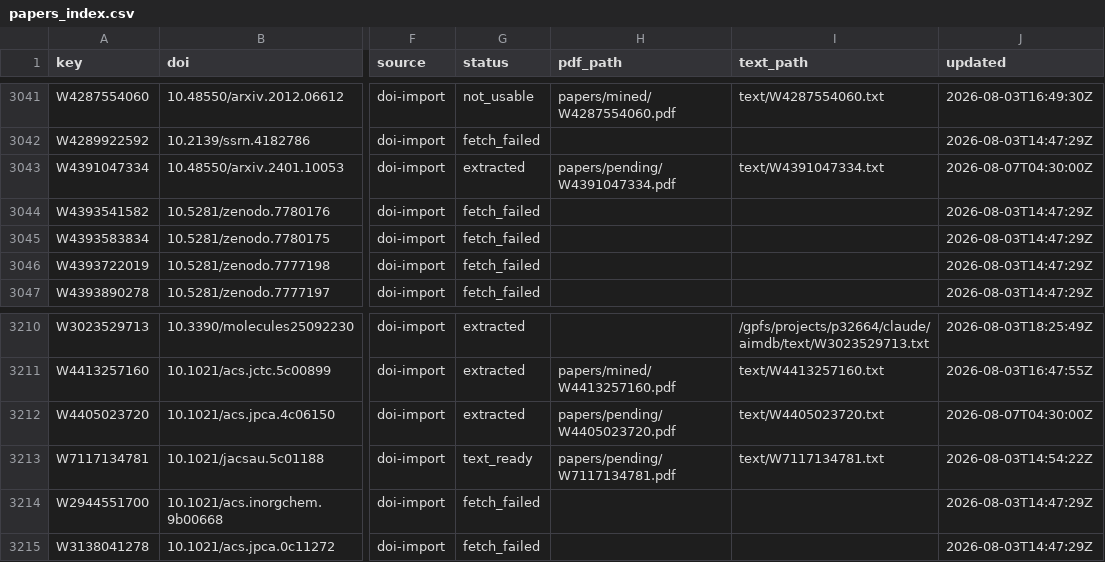
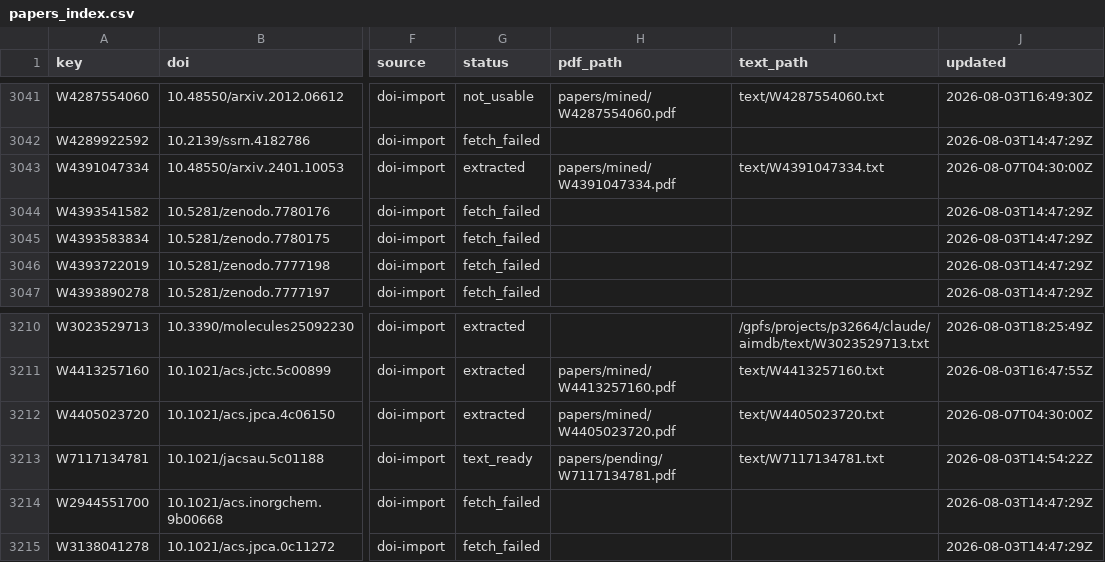
Before and after one commit to victorchanglee/aimdb, a CSV file: database/papers_index.csv, drawn as a sheet; only a part is shown, gaps mark what is left out; the diff covers the shown part only; the diff names each change by its address in the sheet, - before the commit and + after, or states it on an @@ line.

```diff
--- a/database/papers_index.csv
+++ b/database/papers_index.csv
-H3043 (pdf_path): papers/pending/W4391047334.pdf
+H3043 (pdf_path): papers/mined/W4391047334.pdf
-H3212 (pdf_path): papers/pending/W4405023720.pdf
+H3212 (pdf_path): papers/mined/W4405023720.pdf
```
Also changed, not shown: 6 edited cells elsewhere in this file, database/contributions.csv, 6 other files.
